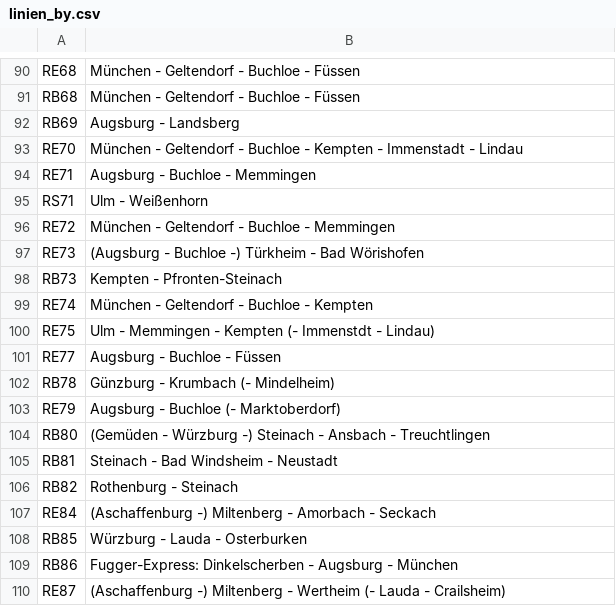
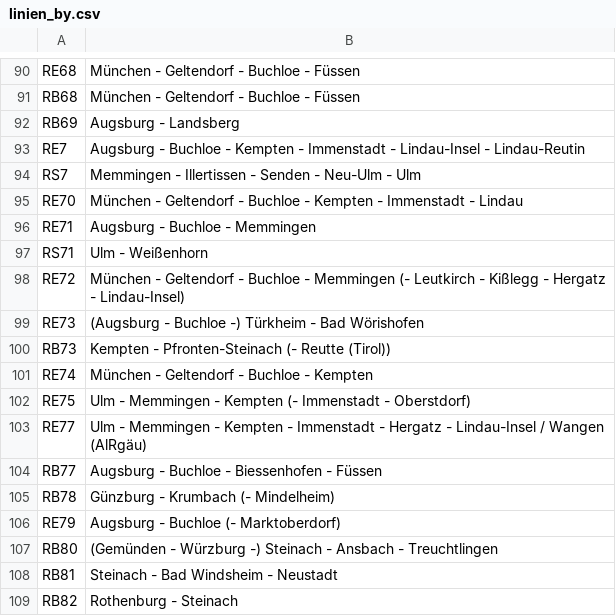
Before and after one commit to baeuchle/ds100bot, a CSV file: sources/linien_by.csv, drawn as a sheet; only a part is shown, gaps mark what is left out; the shorter side is filled out with more unchanged rows.

Commit message:
updated bavarian train lines

```diff
--- a/sources/linien_by.csv
+++ b/sources/linien_by.csv
@@ -92,2 +92,4 @@ RB68;München - Geltendorf - Buchloe - Füssen
 RB69;Augsburg - Landsberg
+RE7;Augsburg - Buchloe - Kempten - Immenstadt - Lindau-Insel - Lindau-Reutin
+RS7;Memmingen - Illertissen - Senden - Neu-Ulm - Ulm
 RE70;München - Geltendorf - Buchloe - Kempten - Immenstadt - Lindau
@@ -95,11 +97,12 @@ RE71;Augsburg - Buchloe - Memmingen
 RS71;Ulm - Weißenhorn
-RE72;München - Geltendorf - Buchloe - Memmingen
+RE72;München - Geltendorf - Buchloe - Memmingen (- Leutkirch - Kißlegg - Hergatz - Lindau-Insel)
 RE73;(Augsburg - Buchloe -) Türkheim - Bad Wörishofen
-RB73;Kempten - Pfronten-Steinach
+RB73;Kempten - Pfronten-Steinach (- Reutte (Tirol))
 RE74;München - Geltendorf - Buchloe - Kempten
-RE75;Ulm - Memmingen - Kempten (- Immenstdt - Lindau)
-RE77;Augsburg - Buchloe - Füssen
+RE75;Ulm - Memmingen - Kempten (- Immenstadt - Oberstdorf)
+RE77;Ulm - Memmingen - Kempten - Immenstadt - Hergatz - Lindau-Insel / Wangen (AlRgäu)
+RB77;Augsburg - Buchloe - Biessenhofen - Füssen
 RB78;Günzburg - Krumbach (- Mindelheim)
 RE79;Augsburg - Buchloe (- Marktoberdorf)
-RB80;(Gemüden - Würzburg -) Steinach - Ansbach - Treuchtlingen
+RB80;(Gemünden - Würzburg -) Steinach - Ansbach - Treuchtlingen
 RB81;Steinach - Bad Windsheim - Neustadt
```
